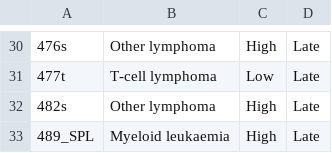
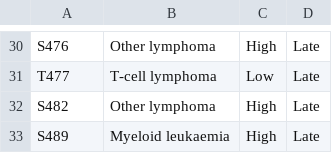
Before and after one commit to mschubert/mad2-transposon, a TSV file: data/rnaseq/groups.tsv, drawn as a sheet; only a part is shown, gaps mark what is left out; the diff covers the shown part only; the diff names each change by its address in the sheet, - before the commit and + after, or states it on an @@ line.

```diff
--- a/data/rnaseq/groups.tsv
+++ b/data/rnaseq/groups.tsv
-A30: 476s
+A30: S476
-A31: 477t
+A31: T477
-A32: 482s
+A32: S482
-A33: 489_SPL
+A33: S489
```
Also changed, not shown: 28 edited cells elsewhere in this file, data/rnaseq/samples.tsv, 9 other files.
